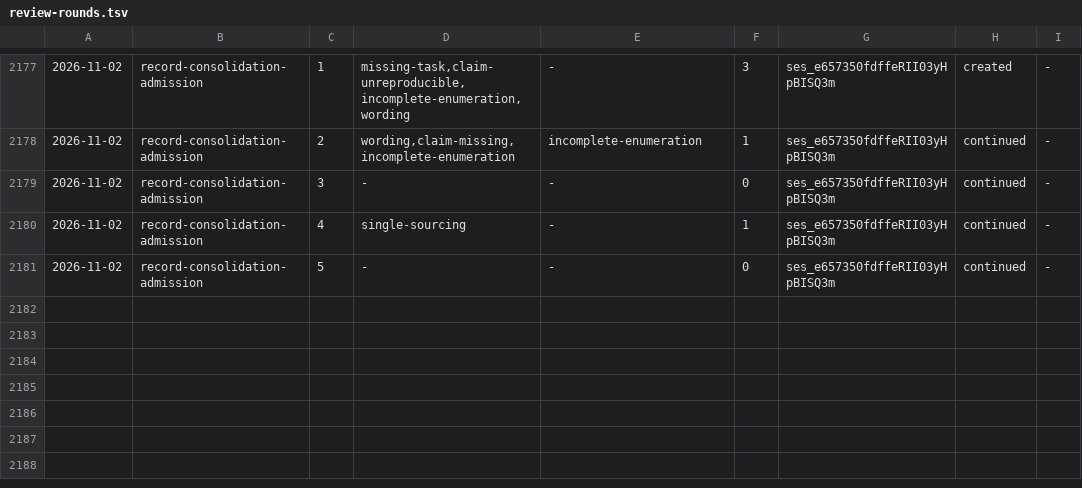
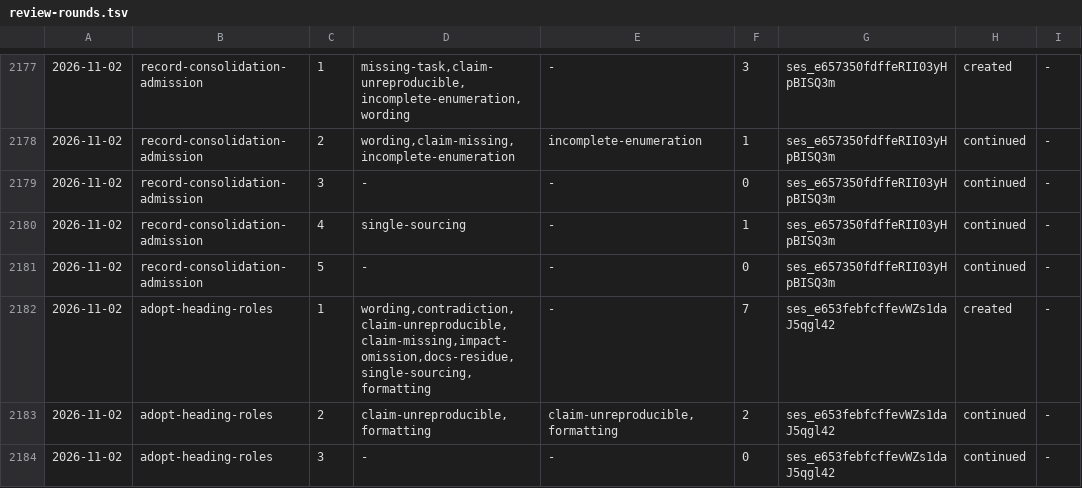
Before and after one commit to aanbrn/axon-showcase, a TSV file: docs/review-rounds.tsv, drawn as a sheet; only a part is shown, gaps mark what is left out; the diff names each change by its address in the sheet, - before the commit and + after, or states it on an @@ line.

Commit message:
Adopt the lifecycle and review-gate roles (#812)
* Adopt the lifecycle and review-gate roles

* Archive adopt-heading-roles

```diff
--- a/docs/review-rounds.tsv
+++ b/docs/review-rounds.tsv
+row 2182: 2026-11-02 | adopt-heading-roles | 1 | wording,contradiction,claim-unreproducible,claim-missing,impact-omission,docs-residue,single-sourcing,formatting | - | 7 | ses_e653febfcffevWZs1daJ5qgl42 | created | -
+row 2183: 2026-11-02 | adopt-heading-roles | 2 | claim-unreproducible,formatting | claim-unreproducible,formatting | 2 | ses_e653febfcffevWZs1daJ5qgl42 | continued | -
+row 2184: 2026-11-02 | adopt-heading-roles | 3 | - | - | 0 | ses_e653febfcffevWZs1daJ5qgl42 | continued | -
```
Also changed, not shown: 22 other files.
